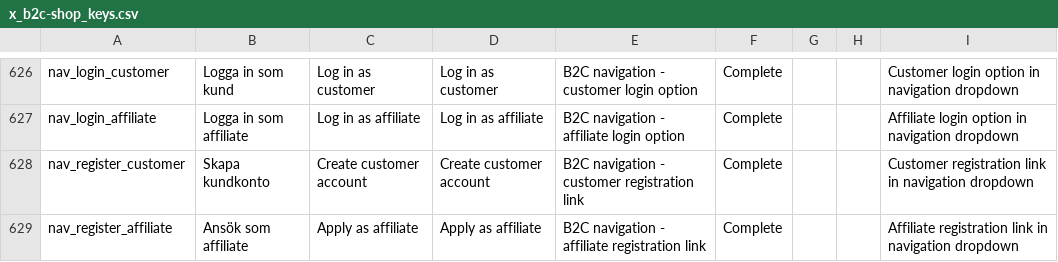
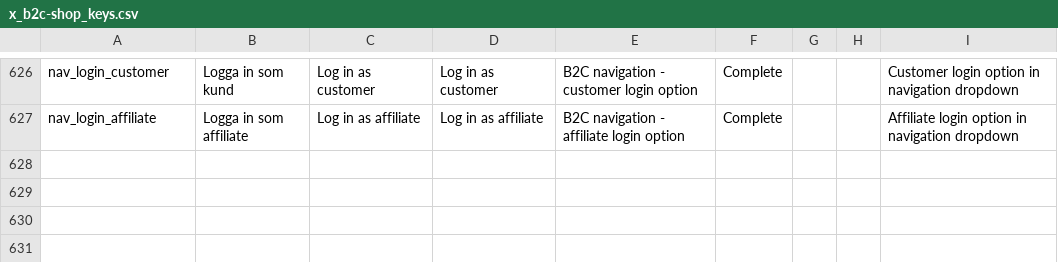
Before and after one commit to MixxMasterMike123/b8s-reseller-app, a CSV file: x_b2c-shop_keys.csv, drawn as a sheet; only a part is shown, gaps mark what is left out.

Commit message:
Clean up navigation dropdown: Remove redundant registration links
- Removed footer registration links from navigation dropdown since they already exist in footer
- Removed unused translation keys: nav_register_customer, nav_register_affiliate
- Simplified dropdown to only show login options as requested
- Navigation now focuses on login functionality while footer handles registration

This avoids duplicate links and follows the principle of not adding links without proper URLs.

```diff
--- a/x_b2c-shop_keys.csv
+++ b/x_b2c-shop_keys.csv
@@ -627,3 +627 @@
 "nav_login_affiliate","Logga in som affiliate","Log in as affiliate","Log in as affiliate","B2C navigation - affiliate login option","Complete","","","Affiliate login option in navigation dropdown"
-"nav_register_customer","Skapa kundkonto","Create customer account","Create customer account","B2C navigation - customer registration link","Complete","","","Customer registration link in navigation dropdown"
-"nav_register_affiliate","Ansök som affiliate","Apply as affiliate","Apply as affiliate","B2C navigation - affiliate registration link","Complete","","","Affiliate registration link in navigation dropdown"
```
Also changed, not shown: 1 other file.
